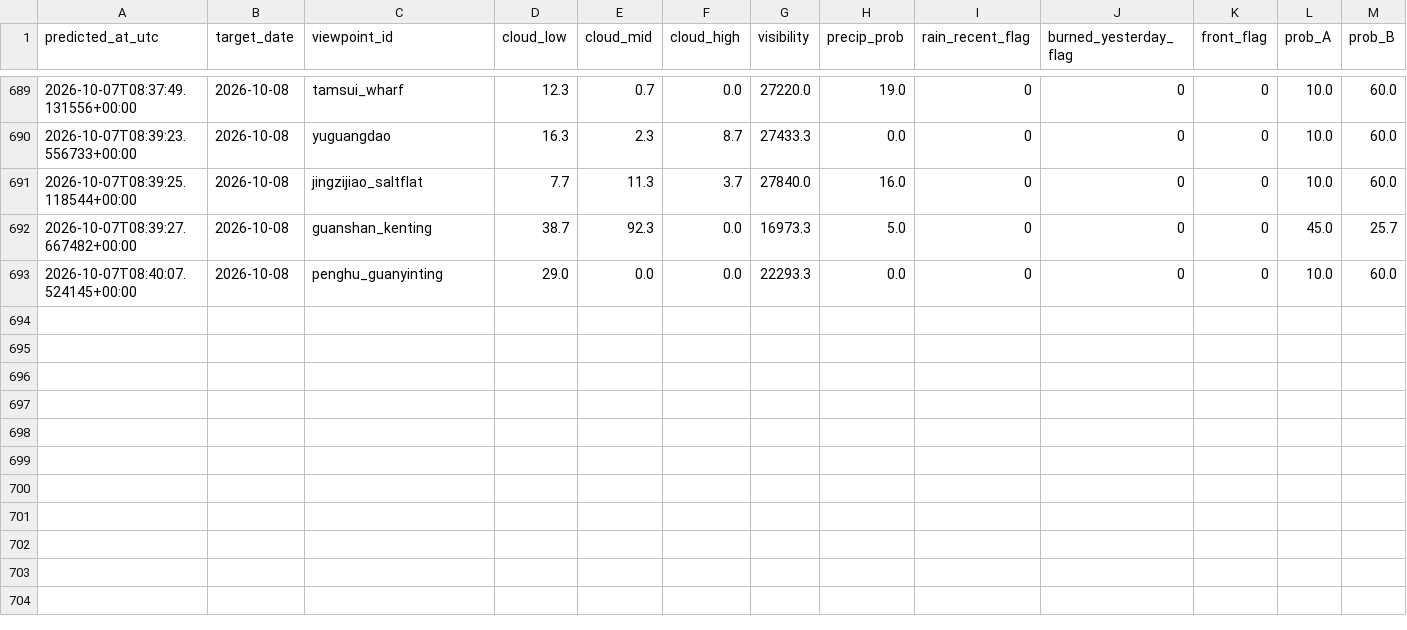
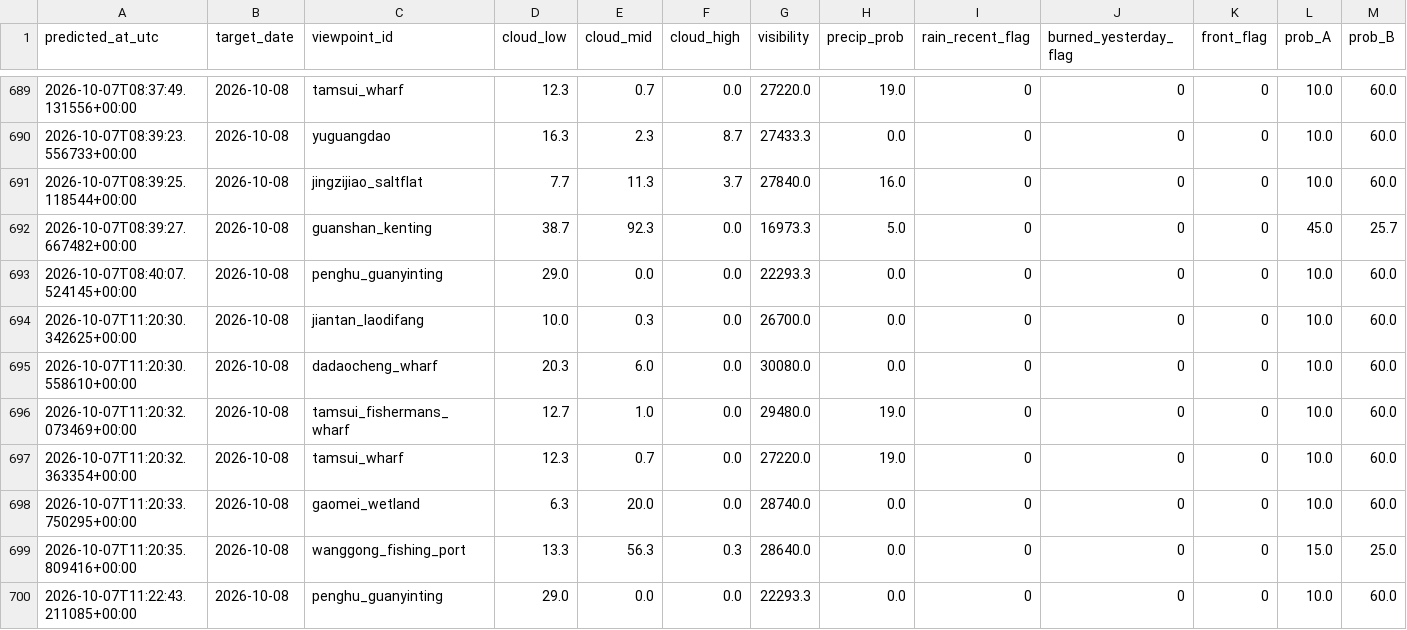
Before and after one commit to VioVenus/taipei-sunset, a CSV file: data/logs/predictions.csv, drawn as a sheet; only a part is shown, gaps mark what is left out; rows hold the shown columns only; the diff names each change by its address in the sheet, - before the commit and + after, or states it on an @@ line.

```diff
--- a/data/logs/predictions.csv
+++ b/data/logs/predictions.csv
+row 694: 2026-10-07T11:20:30.342625+00:00 | 2026-10-08 | jiantan_laodifang | 10.0 | 0.3 | 0.0 | 26700.0 | 0.0 | 0 | 0 | 0 | 10.0 | 60.0
+row 695: 2026-10-07T11:20:30.558610+00:00 | 2026-10-08 | dadaocheng_wharf | 20.3 | 6.0 | 0.0 | 30080.0 | 0.0 | 0 | 0 | 0 | 10.0 | 60.0
+row 696: 2026-10-07T11:20:32.073469+00:00 | 2026-10-08 | tamsui_fishermans_wharf | 12.7 | 1.0 | 0.0 | 29480.0 | 19.0 | 0 | 0 | 0 | 10.0 | 60.0
+row 697: 2026-10-07T11:20:32.363354+00:00 | 2026-10-08 | tamsui_wharf | 12.3 | 0.7 | 0.0 | 27220.0 | 19.0 | 0 | 0 | 0 | 10.0 | 60.0
+row 698: 2026-10-07T11:20:33.750295+00:00 | 2026-10-08 | gaomei_wetland | 6.3 | 20.0 | 0.0 | 28740.0 | 0.0 | 0 | 0 | 0 | 10.0 | 60.0
+row 699: 2026-10-07T11:20:35.809416+00:00 | 2026-10-08 | wanggong_fishing_port | 13.3 | 56.3 | 0.3 | 28640.0 | 0.0 | 0 | 0 | 0 | 15.0 | 25.0
+row 700: 2026-10-07T11:22:43.211085+00:00 | 2026-10-08 | penghu_guanyinting | 29.0 | 0.0 | 0.0 | 22293.3 | 0.0 | 0 | 0 | 0 | 10.0 | 60.0
```
